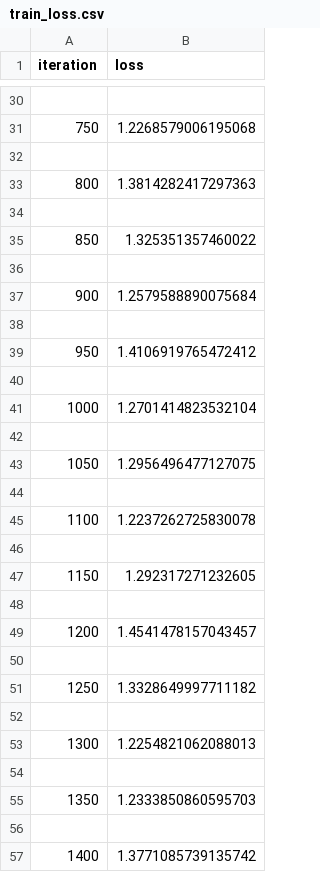
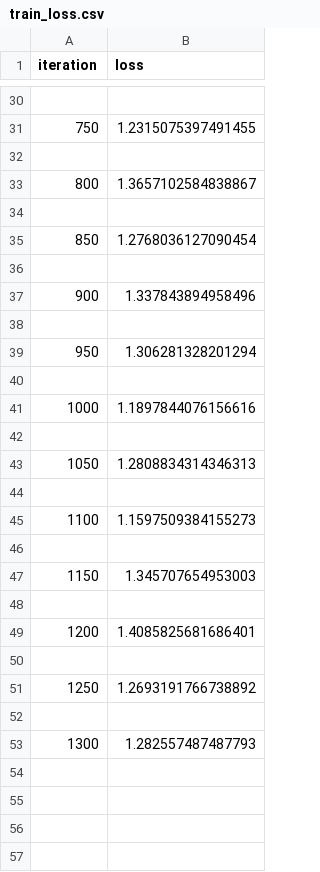
Before and after one commit to DarongDG/facial-expression-recognition-dg, a CSV file: dl/models/conv2d_4block/train_loss.csv, drawn as a sheet; only a part is shown, gaps mark what is left out; the diff covers the shown part only.

```diff
--- a/dl/models/conv2d_4block/train_loss.csv
+++ b/dl/models/conv2d_4block/train_loss.csv
@@ -30,28 +30,24 @@ iteration,loss
 
-750,1.2268579006195068
+750,1.2315075397491455
 
-800,1.3814282417297363
+800,1.3657102584838867
 
-850,1.325351357460022
+850,1.2768036127090454
 
-900,1.2579588890075684
+900,1.337843894958496
 
-950,1.4106919765472412
+950,1.306281328201294
 
-1000,1.2701414823532104
+1000,1.1897844076156616
 
-1050,1.2956496477127075
+1050,1.2808834314346313
 
-1100,1.2237262725830078
+1100,1.1597509384155273
 
-1150,1.292317271232605
+1150,1.345707654953003
 
-1200,1.4541478157043457
+1200,1.4085825681686401
 
-1250,1.3328649997711182
+1250,1.2693191766738892
 
-1300,1.2254821062088013
-
-1350,1.2333850860595703
-
-1400,1.3771085739135742
+1300,1.282557487487793
```
Also changed, not shown: 122 removed rows and 14 edited cells elsewhere in this file, 25 other files.
